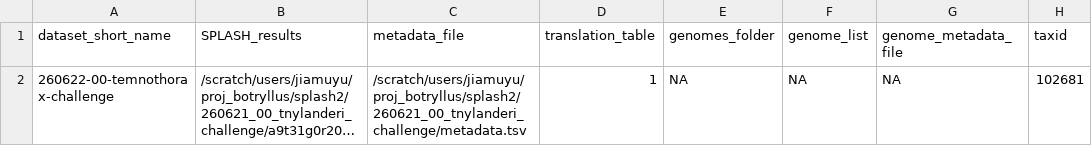
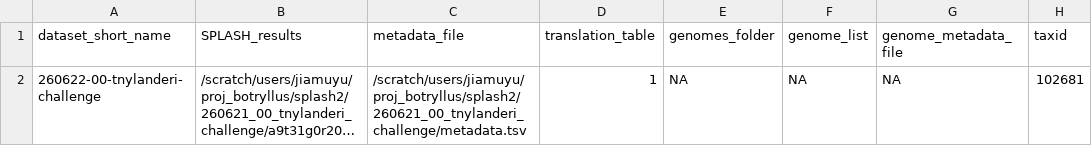
Before and after one commit to chstellar/flash26, a CSV file: 260622_00_tnylanderi_challenge.csv, drawn as a sheet; long unchanged cells end in …; the diff names each change by its address in the sheet, - before the commit and + after, or states it on an @@ line.

```diff
--- a/260622_00_tnylanderi_challenge.csv
+++ b/260622_00_tnylanderi_challenge.csv
-A2 (dataset_short_name): 260622-00-temnothorax-challenge
+A2 (dataset_short_name): 260622-00-tnylanderi-challenge
```
Also changed, not shown: 260622_01_tcurvispinsosus_challenge.csv, 16 other files.
